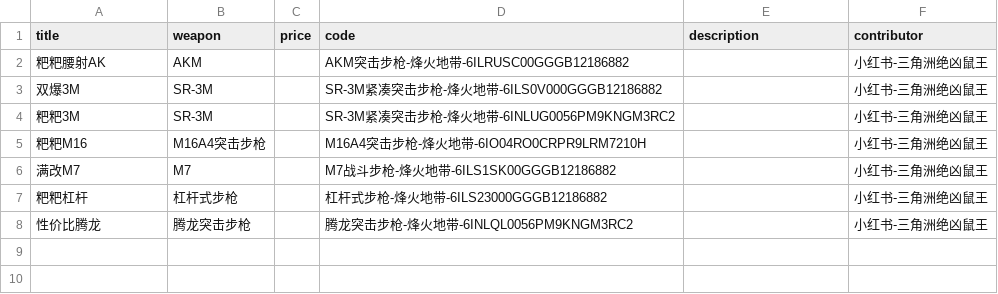
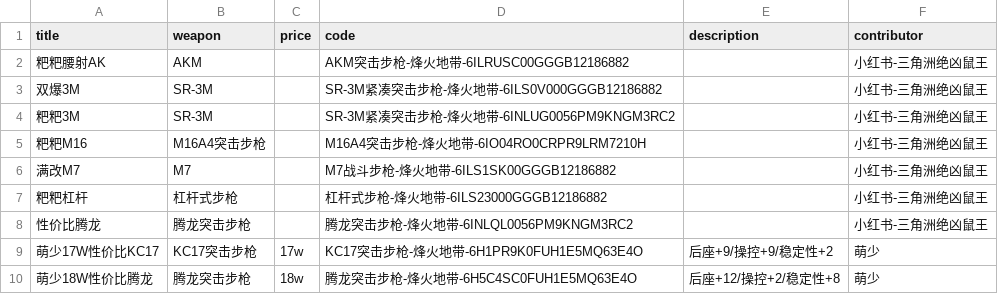
Before and after one commit to HuaHenry/Awesome_Delta_Force, a CSV file: data/突击步枪.csv, drawn as a sheet.

Commit message:
update mengshao top2

```diff
--- a/data/突击步枪.csv
+++ b/data/突击步枪.csv
@@ -8 +8,3 @@ title,weapon,price,code,description,contributor
 性价比腾龙,腾龙突击步枪,,腾龙突击步枪-烽火地带-6INLQL0056PM9KNGM3RC2,,小红书-三角洲绝凶鼠王
+萌少17W性价比KC17,KC17突击步枪,17w,KC17突击步枪-烽火地带-6H1PR9K0FUH1E5MQ63E4O,后座+9/操控+9/稳定性+2,萌少
+萌少18W性价比腾龙,腾龙突击步枪,18w,腾龙突击步枪-烽火地带-6H5C4SC0FUH1E5MQ63E4O,后座+12/操控+2/稳定性+8,萌少
```
